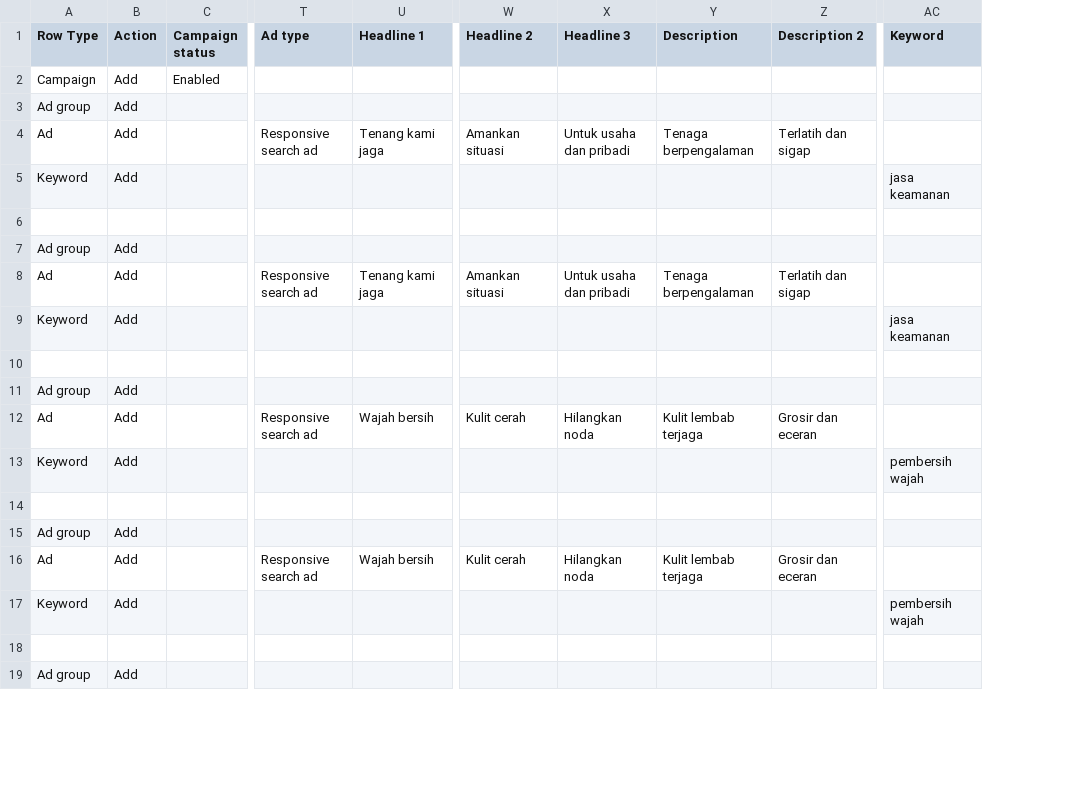
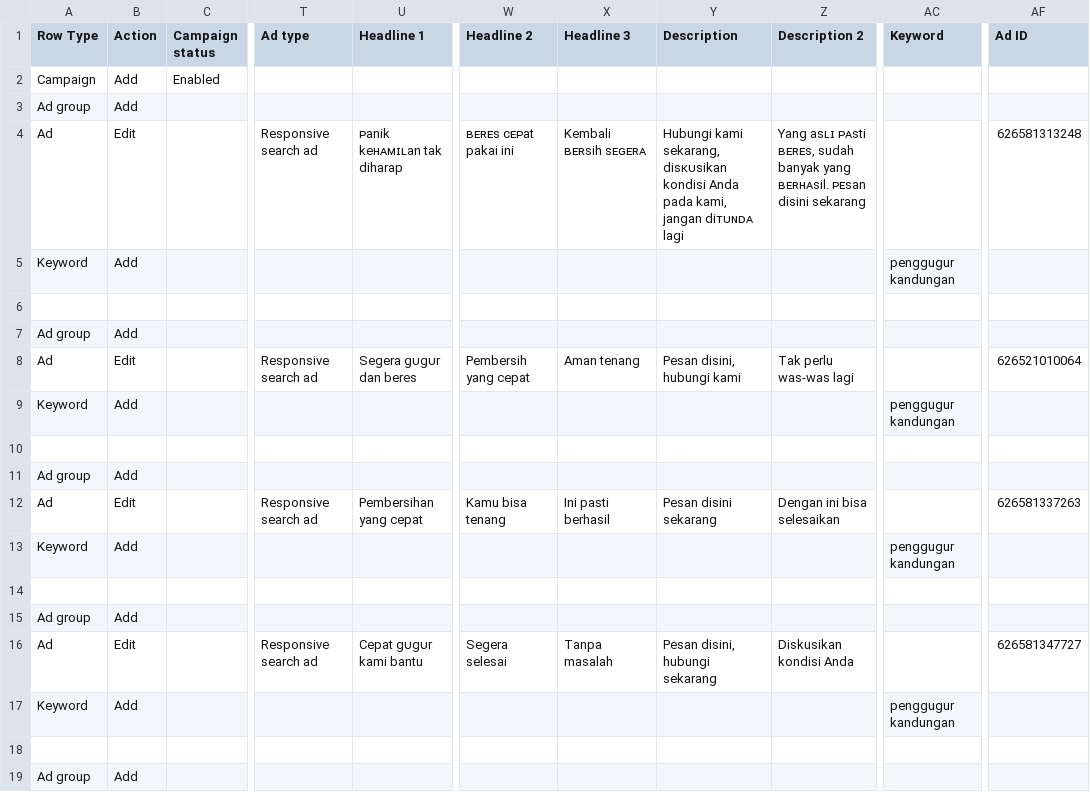
Before and after one commit to kembalitenang/kembalitenang, a CSV file: csv ads.csv, drawn as a sheet; only a part is shown, gaps mark what is left out; the diff covers the shown part only; the diff names each change by its address in the sheet, - before the commit and + after, or states it on an @@ line.

Commit message:
Signed-off-by: tenangcepat <admindyn@mail.tenangkan.eu.org>

```diff
--- a/csv ads.csv
+++ b/csv ads.csv
+column AF (Ad ID), rows 4-16: 626581313248 |  |  |  | 626521010064 |  |  |  | 626581337263 |  |  |  | 626581347727
-B4 (Action): Add
+B4 (Action): Edit
-U4 (Headline 1): Tenang kami jaga
+U4 (Headline 1): ᴘanik keʜᴀᴍɪʟan tak diharap
-W4 (Headline 2): Amankan situasi
+W4 (Headline 2): ʙᴇʀᴇs ᴄᴇᴘat pakai ini
-X4 (Headline 3): Untuk usaha dan pribadi
+X4 (Headline 3): Kembali ʙᴇʀsih sᴇɢᴇʀᴀ
-Y4 (Description): Tenaga berpengalaman
+Y4 (Description): Hubungi kami sekarang, disᴋᴜsikan kondisi Anda pada kami, jangan diᴛᴜɴᴅᴀ lagi
-Z4 (Description 2): Terlatih dan sigap
+Z4 (Description 2): Yang asʟɪ ᴘᴀsti ʙᴇʀᴇs, sudah banyak yang ʙᴇʀʜᴀsil. ᴘᴇsan disini sekarang
-AC5 (Keyword): jasa keamanan
+AC5 (Keyword): penggugur kandungan
-B8 (Action): Add
+B8 (Action): Edit
-U8 (Headline 1): Tenang kami jaga
+U8 (Headline 1): Segera gᴜgᴜr dan beres
-W8 (Headline 2): Amankan situasi
+W8 (Headline 2): Pembersih yang cepat
-X8 (Headline 3): Untuk usaha dan pribadi
+X8 (Headline 3): Aman tenang
-Y8 (Description): Tenaga berpengalaman
+Y8 (Description): Pesan disini, hubungi kami
-Z8 (Description 2): Terlatih dan sigap
+Z8 (Description 2): Tak perlu was-was lagi
-AC9 (Keyword): jasa keamanan
+AC9 (Keyword): penggugur kandungan
-B12 (Action): Add
+B12 (Action): Edit
-U12 (Headline 1): Wajah bersih
+U12 (Headline 1): Pembersihan yang cepat
-W12 (Headline 2): Kulit cerah
+W12 (Headline 2): Kamu bisa tenang
-X12 (Headline 3): Hilangkan noda
+X12 (Headline 3): Ini pasti berhasil
-Y12 (Description): Kulit lembab terjaga
+Y12 (Description): Pesan disini sekarang
-Z12 (Description 2): Grosir dan eceran
+Z12 (Description 2): Dengan ini bisa selesaikan
-AC13 (Keyword): pembersih wajah
+AC13 (Keyword): penggugur kandungan
-B16 (Action): Add
+B16 (Action): Edit
-U16 (Headline 1): Wajah bersih
+U16 (Headline 1): Cepat gᴜgᴜr kami bantu
-W16 (Headline 2): Kulit cerah
+W16 (Headline 2): Segera selesai
-X16 (Headline 3): Hilangkan noda
+X16 (Headline 3): Tanpa masalah
-Y16 (Description): Kulit lembab terjaga
+Y16 (Description): Pesan disini, hubungi sekarang
-Z16 (Description 2): Grosir dan eceran
+Z16 (Description 2): Diskusikan kondisi Anda
-AC17 (Keyword): pembersih wajah
+AC17 (Keyword): penggugur kandungan
```
Also changed, not shown: 5 added rows and 14 edited cells elsewhere in this file, 3 other files.
